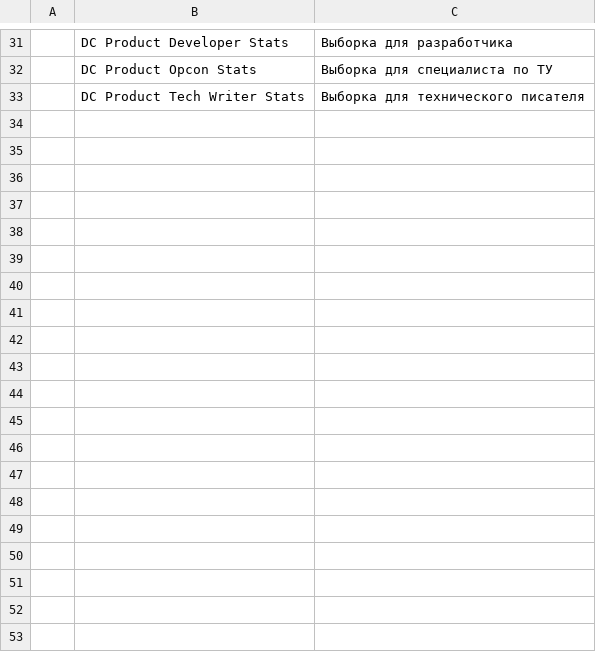
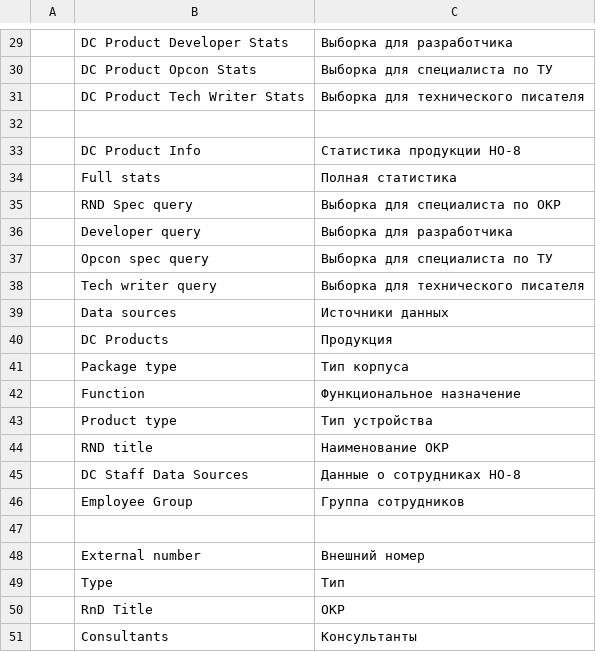
Before and after one commit to igrekus/dc_plc, a CSV file: dc_plc/translations/ru.csv, drawn as a sheet; only a part is shown, gaps mark what is left out; the diff covers the shown part only; the diff names each change by its address in the sheet, - before the commit and + after, or states it on an @@ line.

Commit message:
FIX: use translation system to display utf-8 strings

```diff
--- a/dc_plc/translations/ru.csv
+++ b/dc_plc/translations/ru.csv
+row 32: (empty)
+row 33:  | DC Product Info | Статистика продукции НО-8
+row 34:  | Full stats | Полная статистика
+row 35:  | RND Spec query | Выборка для специалиста по ОКР
+row 36:  | Developer query | Выборка для разработчика
+row 37:  | Opcon spec query | Выборка для специалиста по ТУ
+row 38:  | Tech writer query | Выборка для технического писателя
+row 39:  | Data sources | Источники данных
+row 40:  | DC Products | Продукция
+row 41:  | Package type | Тип корпуса
+row 42:  | Function | Функциональное назначение
+row 43:  | Product type | Тип устройства
+row 44:  | RND title | Наименование ОКР
+row 45:  | DC Staff Data Sources | Данные о сотрудниках НО-8
+row 46:  | Employee Group | Группа сотрудников
+row 47: (empty)
+row 48:  | External number | Внешний номер
+row 49:  | Type | Тип
+row 50:  | RnD Title | ОКР
+row 51:  | Consultants | Консультанты
```
Also changed, not shown: 12 added rows and 2 removed rows elsewhere in this file, 6 other files.
